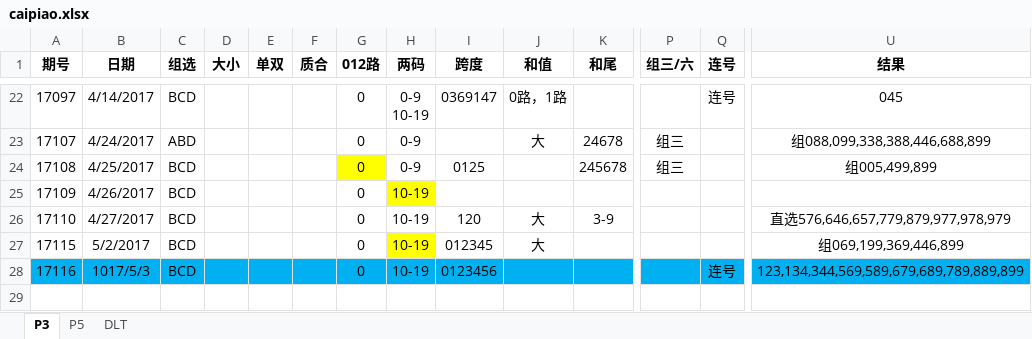
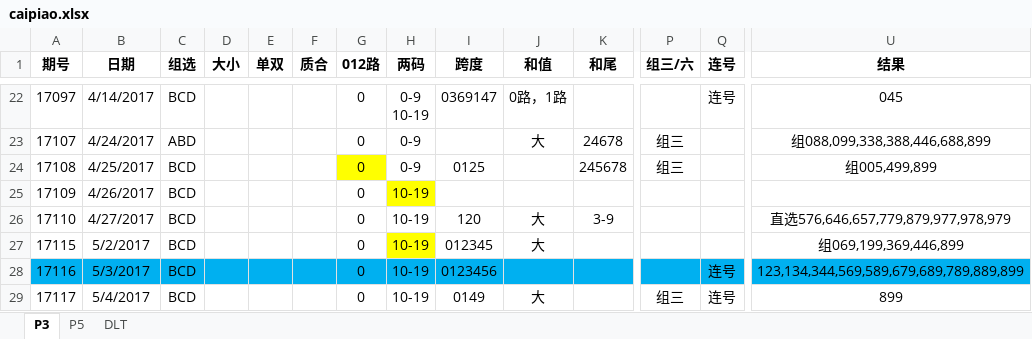
Before and after one commit to zhoubo8308/caipiao, an Excel workbook: caipiao.xlsx, sheet P3, drawn as a sheet; only a part is shown, gaps mark what is left out; values as stored, in another font and other column widths than the file's, no borders; rows hold the shown columns only; the diff names each change by its address in the sheet, - before the commit and + after, or states it on an @@ line.

Commit message:
88888

```diff
--- a/caipiao.xlsx (sheet P3)
+++ b/caipiao.xlsx (sheet P3)
-B28 (日期): 1017/5/3
+B28 (日期): 5/3/2017
+row 29: 17117 | 5/4/2017 | BCD |  |  |  | 0 | 10-19 | 0149 | 大 |  | 组三 | 连号 | 899
```
Also changed, not shown: sheet P5.
